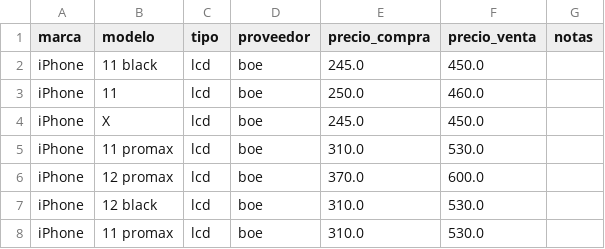
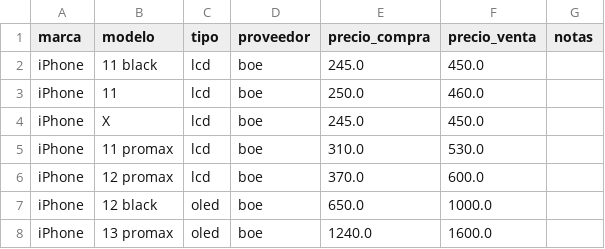
Before and after one commit to scz-red/lupo.lat, a CSV file: precios/data/boe.csv, drawn as a sheet.

Commit message:
Update boe.csv

```diff
--- a/precios/data/boe.csv
+++ b/precios/data/boe.csv
@@ -6,3 +6,3 @@ iPhone,11 promax,lcd,boe,310.0,530.0,
 iPhone,12 promax,lcd,boe,370.0,600.0,
-iPhone,12 black,lcd,boe,310.0,530.0,
-iPhone,11 promax,lcd,boe,310.0,530.0,
+iPhone,12 black,oled,boe,650.0,1000.0,
+iPhone,13 promax,oled,boe,1240.0,1600.0,
```
